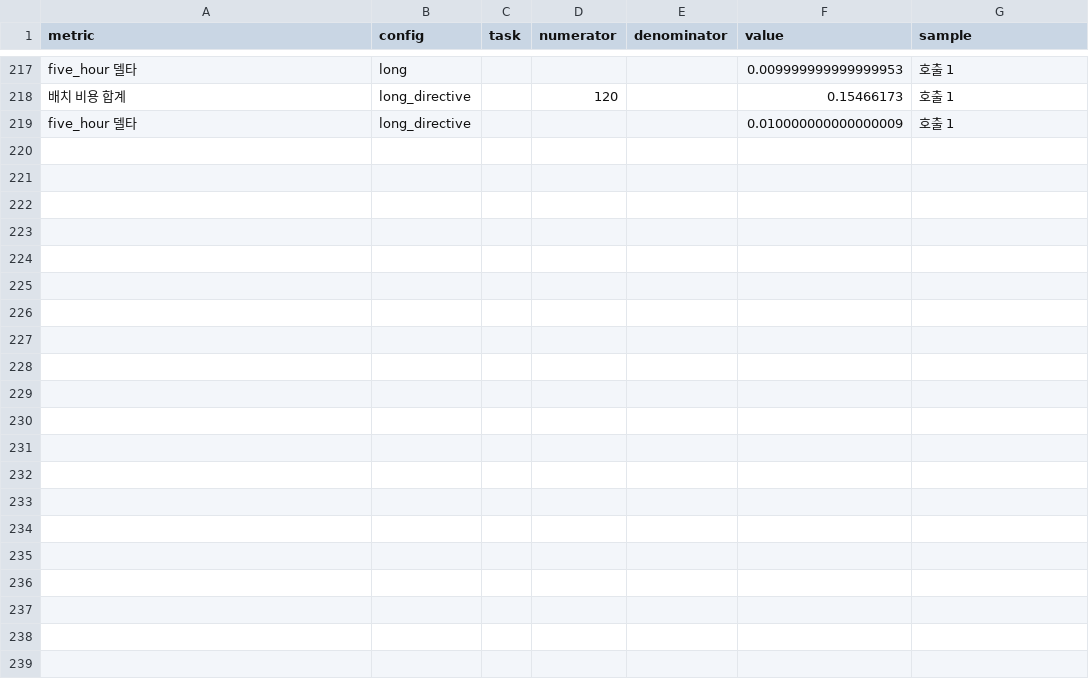
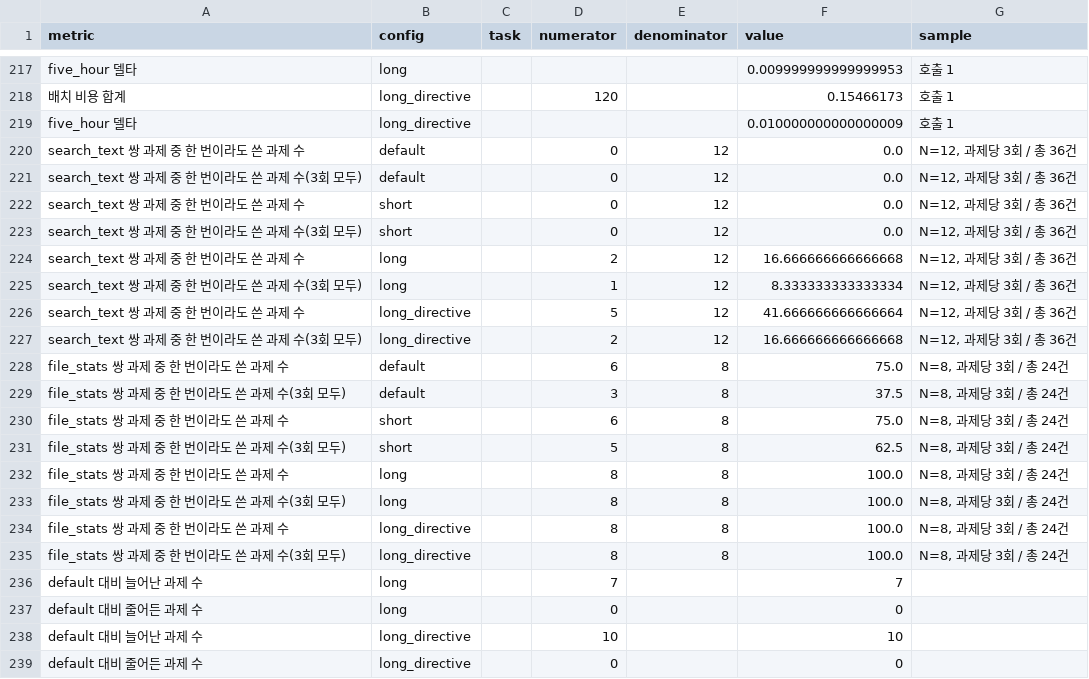
Before and after one commit to TLSRUF/agent-harness-eval, a CSV file: results/expA_haiku_compare_runs.csv, drawn as a sheet; only a part is shown, gaps mark what is left out.

```diff
--- a/results/expA_haiku_compare_runs.csv
+++ b/results/expA_haiku_compare_runs.csv
@@ -219 +219,21 @@ five_hour 델타,long,,,,0.009999999999999953,호출 1
 five_hour 델타,long_directive,,,,0.010000000000000009,호출 1
+search_text 쌍 과제 중 한 번이라도 쓴 과제 수,default,,0,12,0.0,"N=12, 과제당 3회 / 총 36건"
+search_text 쌍 과제 중 한 번이라도 쓴 과제 수(3회 모두),default,,0,12,0.0,"N=12, 과제당 3회 / 총 36건"
+search_text 쌍 과제 중 한 번이라도 쓴 과제 수,short,,0,12,0.0,"N=12, 과제당 3회 / 총 36건"
+search_text 쌍 과제 중 한 번이라도 쓴 과제 수(3회 모두),short,,0,12,0.0,"N=12, 과제당 3회 / 총 36건"
+search_text 쌍 과제 중 한 번이라도 쓴 과제 수,long,,2,12,16.666666666666668,"N=12, 과제당 3회 / 총 36건"
+search_text 쌍 과제 중 한 번이라도 쓴 과제 수(3회 모두),long,,1,12,8.333333333333334,"N=12, 과제당 3회 / 총 36건"
+search_text 쌍 과제 중 한 번이라도 쓴 과제 수,long_directive,,5,12,41.666666666666664,"N=12, 과제당 3회 / 총 36건"
+search_text 쌍 과제 중 한 번이라도 쓴 과제 수(3회 모두),long_directive,,2,12,16.666666666666668,"N=12, 과제당 3회 / 총 36건"
+file_stats 쌍 과제 중 한 번이라도 쓴 과제 수,default,,6,8,75.0,"N=8, 과제당 3회 / 총 24건"
+file_stats 쌍 과제 중 한 번이라도 쓴 과제 수(3회 모두),default,,3,8,37.5,"N=8, 과제당 3회 / 총 24건"
+file_stats 쌍 과제 중 한 번이라도 쓴 과제 수,short,,6,8,75.0,"N=8, 과제당 3회 / 총 24건"
+file_stats 쌍 과제 중 한 번이라도 쓴 과제 수(3회 모두),short,,5,8,62.5,"N=8, 과제당 3회 / 총 24건"
+file_stats 쌍 과제 중 한 번이라도 쓴 과제 수,long,,8,8,100.0,"N=8, 과제당 3회 / 총 24건"
+file_stats 쌍 과제 중 한 번이라도 쓴 과제 수(3회 모두),long,,8,8,100.0,"N=8, 과제당 3회 / 총 24건"
+file_stats 쌍 과제 중 한 번이라도 쓴 과제 수,long_directive,,8,8,100.0,"N=8, 과제당 3회 / 총 24건"
+file_stats 쌍 과제 중 한 번이라도 쓴 과제 수(3회 모두),long_directive,,8,8,100.0,"N=8, 과제당 3회 / 총 24건"
+default 대비 늘어난 과제 수,long,,7,,7,
+default 대비 줄어든 과제 수,long,,0,,0,
+default 대비 늘어난 과제 수,long_directive,,10,,10,
+default 대비 줄어든 과제 수,long_directive,,0,,0,
```
Also changed, not shown: 14 other files.
